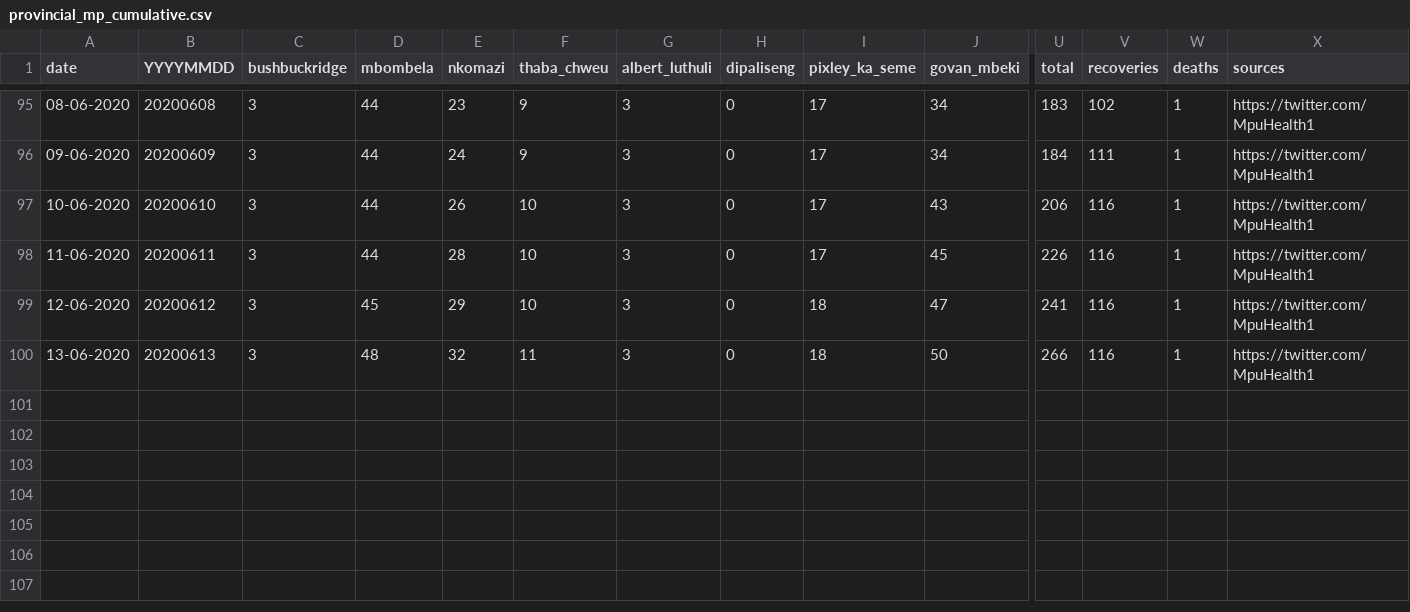
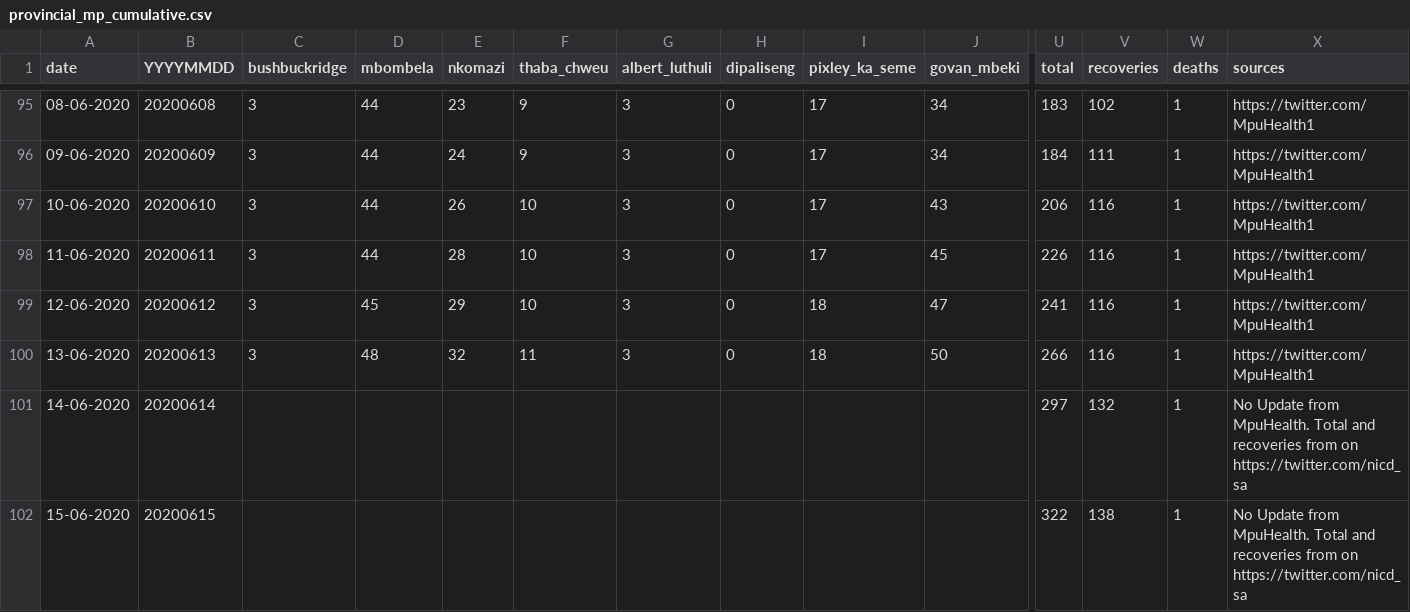
Before and after one commit to dsfsi/covid19za, a CSV file: data/district_data/provincial_mp_cumulative.csv, drawn as a sheet; only a part is shown, gaps mark what is left out; rows hold the shown columns only; the diff names each change by its address in the sheet, - before the commit and + after, or states it on an @@ line.

Commit message:
Update provincial_mp_cumulative.csv

```diff
--- a/data/district_data/provincial_mp_cumulative.csv
+++ b/data/district_data/provincial_mp_cumulative.csv
+row 101: 14-06-2020 | 20200614 |  |  |  |  |  |  |  |  | 297 | 132 | 1 | No Update from MpuHealth. Total and recoveries from on https://twitter.com/nicd_sa
+row 102: 15-06-2020 | 20200615 |  |  |  |  |  |  |  |  | 322 | 138 | 1 | No Update from MpuHealth. Total and recoveries from on https://twitter.com/nicd_sa
```
